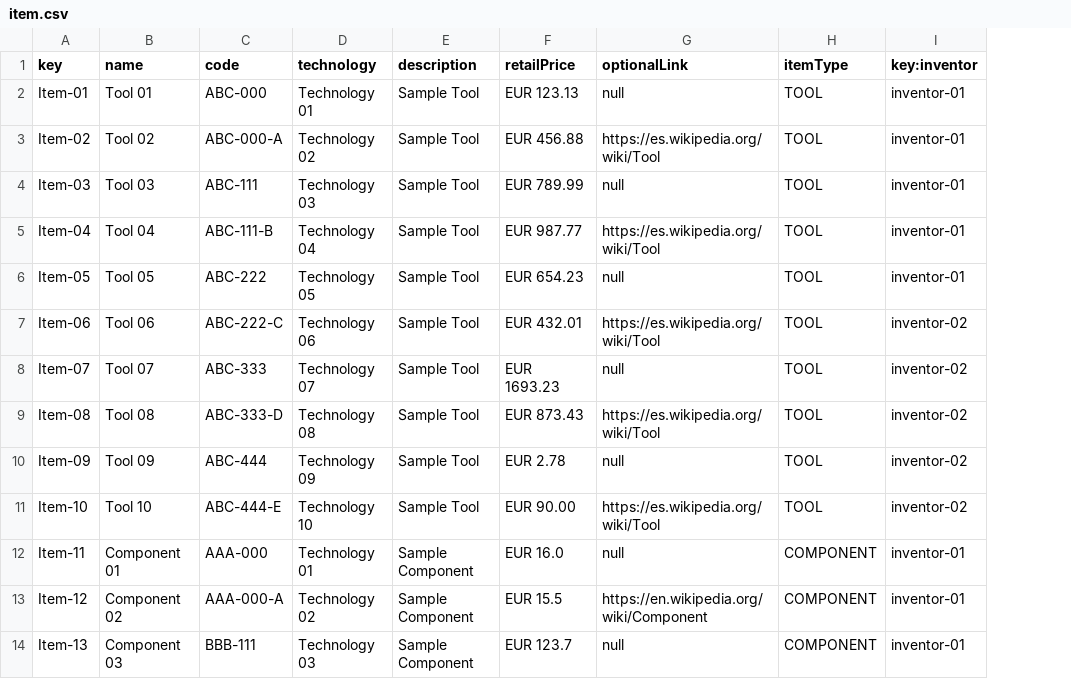
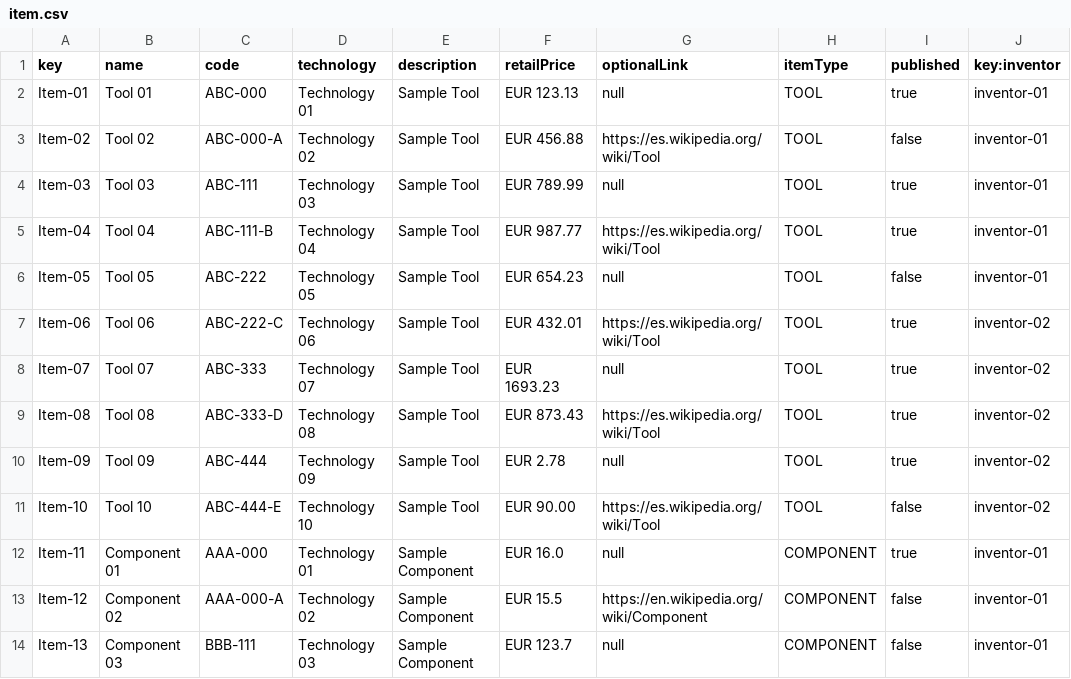
Before and after one commit to lausalbra/Acme-Toolkits, a CSV file: src/main/webapp/WEB-INF/resources/sample-data/item.csv, drawn as a sheet; only a part is shown; the diff names each change by its address in the sheet, - before the commit and + after, or states it on an @@ line.

```diff
--- a/src/main/webapp/WEB-INF/resources/sample-data/item.csv
+++ b/src/main/webapp/WEB-INF/resources/sample-data/item.csv
+column I (published), rows 2-14: true | false | true | true | false | true | true | true | true | false | true | false | false
```
Also changed, not shown: 3 other files.
